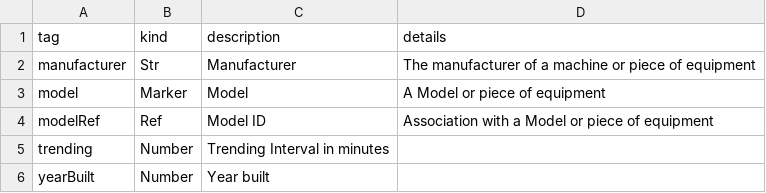
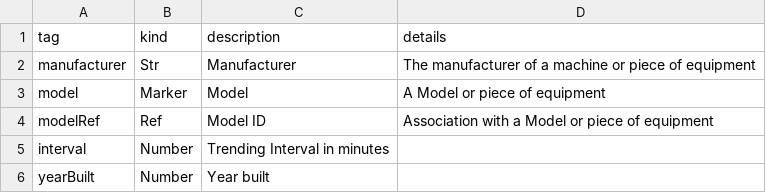
Before and after one commit to opentaps/opentaps_seas, a CSV file: data/tag/seed/tags_opentaps.csv, drawn as a sheet.

```diff
--- a/data/tag/seed/tags_opentaps.csv
+++ b/data/tag/seed/tags_opentaps.csv
@@ -4,3 +4,3 @@ model,Marker,Model,A Model or piece of equipment
 modelRef,Ref,Model ID,Association with a Model or piece of equipment
-trending,Number,Trending Interval in minutes
+interval,Number,Trending Interval in minutes
 yearBuilt,Number,Year built
```
Also changed, not shown: data/tag/seed/tags_bacnet.csv, 2 other files.
